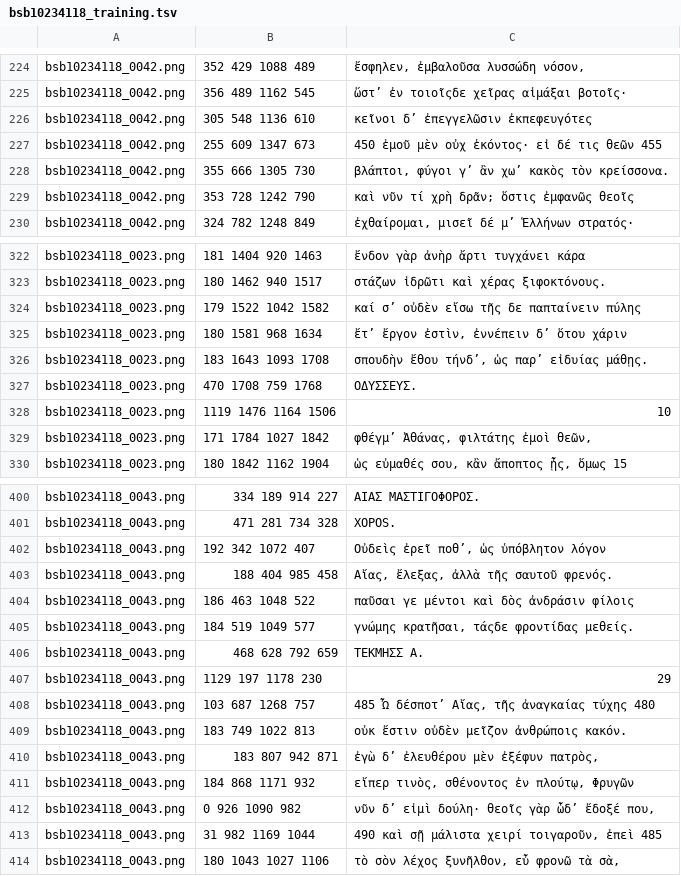
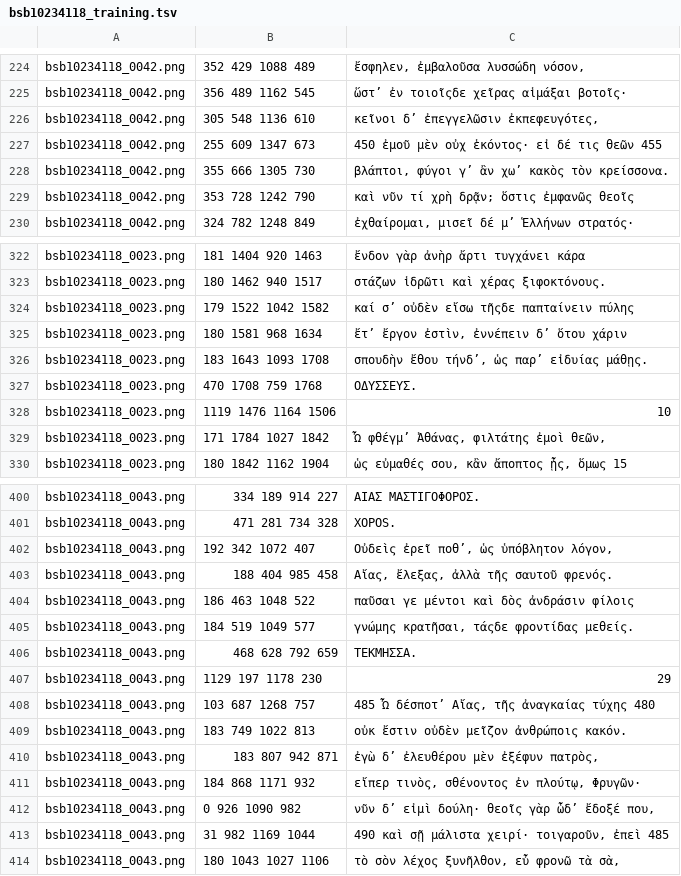
Before and after one commit to AjaxMultiCommentary/GT-commentaries-OCR, a TSV file: bsb10234118/bsb10234118_training.tsv, drawn as a sheet; only a part is shown, gaps mark what is left out; the diff covers the shown part only.

```diff
--- a/bsb10234118/bsb10234118_training.tsv
+++ b/bsb10234118/bsb10234118_training.tsv
@@ -225,6 +225,6 @@ bsb10234118_0042.png	352 429 1088 489	ἔσφηλεν, ἐμβαλοῦσα
 bsb10234118_0042.png	356 489 1162 545	ὥστ’ ἐν τοιοῖςδε χεῖρας αἱμάξαι βοτοῖς·
-bsb10234118_0042.png	305 548 1136 610	κεῖνοι δ’ ἐπεγγελῶσιν ἐκπεφευγότες
+bsb10234118_0042.png	305 548 1136 610	κεῖνοι δ’ ἐπεγγελῶσιν ἐκπεφευγότες,
 bsb10234118_0042.png	255 609 1347 673	450 ἐμοῦ μὲν οὐχ ἑκόντος· εἰ δέ τις θεῶν 455
 bsb10234118_0042.png	355 666 1305 730	βλάπτοι, φύγοι γ’ ἂν χω’ κακὸς τὸν κρείσσονα.
-bsb10234118_0042.png	353 728 1242 790	καὶ νῦν τί χρὴ δρᾶν; ὅστις ἐμφανῶς θεοῖς
+bsb10234118_0042.png	353 728 1242 790	καὶ νῦν τί χρὴ δρᾷν; ὅστις ἐμφανῶς θεοῖς
 bsb10234118_0042.png	324 782 1248 849	ἐχθαίρομαι, μισεῖ δέ μ’ Ἑλλήνων στρατός·
@@ -323,3 +323,3 @@ bsb10234118_0023.png	181 1404 920 1463	ἔνδον γὰρ ἀνὴρ ἀ
 bsb10234118_0023.png	180 1462 940 1517	στάζων ἱδρῶτι καὶ χέρας ξιφοκτόνους.
-bsb10234118_0023.png	179 1522 1042 1582	καί σ’ οὐδὲν εἴσω τῆς δε παπταίνειν πύλης
+bsb10234118_0023.png	179 1522 1042 1582	καί σ’ οὐδὲν εἴσω τῆςδε παπταίνειν πύλης
 bsb10234118_0023.png	180 1581 968 1634	ἔτ’ ἔργον ἐστὶν, ἐννέπειν δ’ ὅτου χάριν
@@ -328,3 +328,3 @@ bsb10234118_0023.png	470 1708 759 1768	ΟΔΥΣΣΕΥΣ.
 bsb10234118_0023.png	1119 1476 1164 1506	10
-bsb10234118_0023.png	171 1784 1027 1842	φθέγμ’ Ἀθάνας, φιλτάτης ἐμοὶ θεῶν,
+bsb10234118_0023.png	171 1784 1027 1842	Ὦ φθέγμ’ Ἀθάνας, φιλτάτης ἐμοὶ θεῶν,
 bsb10234118_0023.png	180 1842 1162 1904	ὡς εὐμαθές σου, κἂν ἄποπτος ᾖς, ὅμως 15
@@ -401,3 +401,3 @@ bsb10234118_0043.png	334 189 914 227	AΙAΣ MΑΣΤΙΓΟΦΟΡΟΣ.
 bsb10234118_0043.png	471 281 734 328	ΧΟΡΟS.
-bsb10234118_0043.png	192 342 1072 407	Οὐδεὶς ἐρεῖ ποθ’, ὡς ὑπόβλητον λόγον
+bsb10234118_0043.png	192 342 1072 407	Οὐδεὶς ἐρεῖ ποθ’, ὡς ὑπόβλητον λόγον,
 bsb10234118_0043.png	188 404 985 458	Αἴας, ἔλεξας, ἀλλὰ τῆς σαυτοῦ φρενός.
@@ -405,3 +405,3 @@ bsb10234118_0043.png	186 463 1048 522	παῦσαι γε μέντοι και
 bsb10234118_0043.png	184 519 1049 577	γνώμης κρατῆσαι, τάςδε φροντίδας μεθείς.
-bsb10234118_0043.png	468 628 792 659	ΤΕΚΜΗΣΣ Α.
+bsb10234118_0043.png	468 628 792 659	ΤΕΚΜΗΣΣΑ.
 bsb10234118_0043.png	1129 197 1178 230	29
@@ -410,5 +410,5 @@ bsb10234118_0043.png	183 749 1022 813	οὐκ ἔστιν οὐδὲν μ
 bsb10234118_0043.png	183 807 942 871	ἐγὼ δ’ ἐλευθέρου μὲν ἐξέφυν πατρὸς,
-bsb10234118_0043.png	184 868 1171 932	εἴπερ τινὸς, σθένοντος ἐν πλούτῳ, Φρυγῶν
+bsb10234118_0043.png	184 868 1171 932	εἴπερ τινὸς, σθένοντος ἐν πλούτῳ, Φρυγῶν·
 bsb10234118_0043.png	0 926 1090 982	νῦν δ’ εἰμὶ δούλη· θεοῖς γὰρ ὧδ’ ἔδοξέ που,
-bsb10234118_0043.png	31 982 1169 1044	490 καὶ σῇ μάλιστα χειρί τοιγαροῦν, ἐπεὶ 485
+bsb10234118_0043.png	31 982 1169 1044	490 καὶ σῇ μάλιστα χειρί· τοιγαροῦν, ἐπεὶ 485
 bsb10234118_0043.png	180 1043 1027 1106	τὸ σὸν λέχος ξυνῆλθον, εὖ φρονῶ τὰ σὰ,
```
Also changed, not shown: 2 removed rows and 25 edited cells elsewhere in this file.
